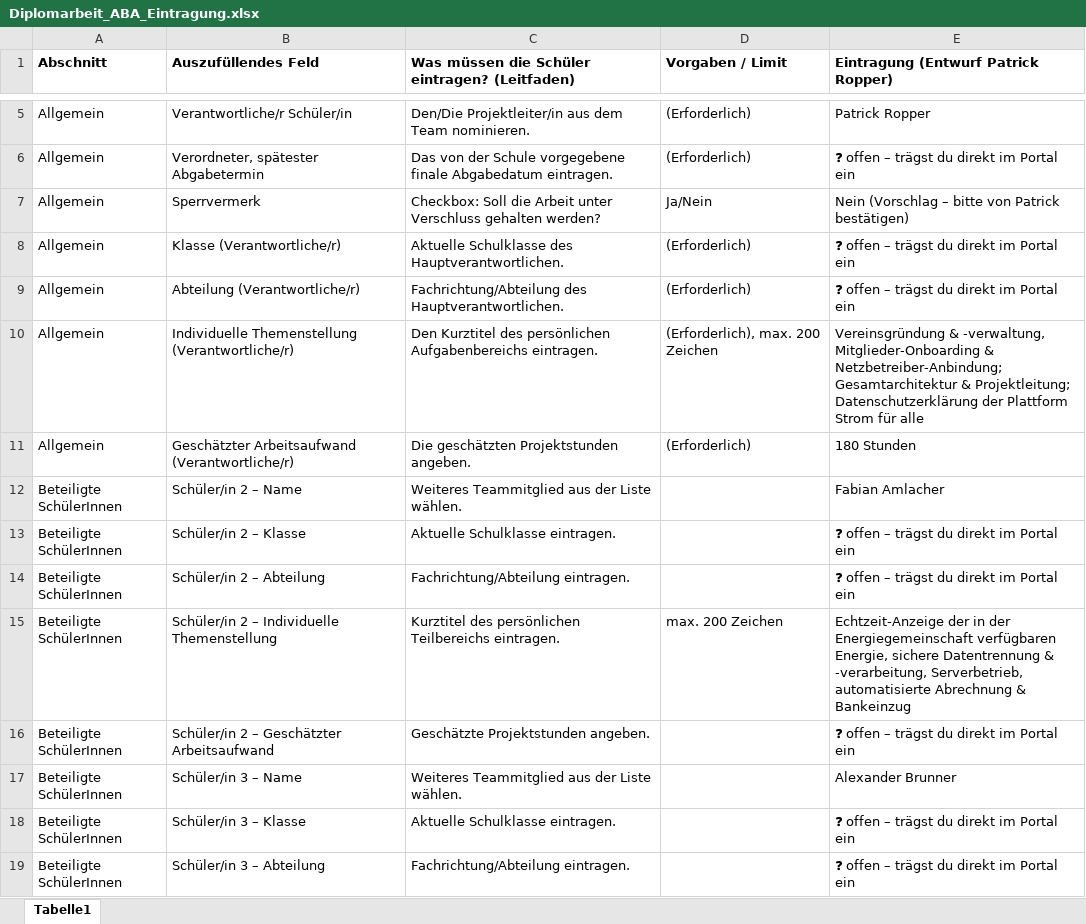
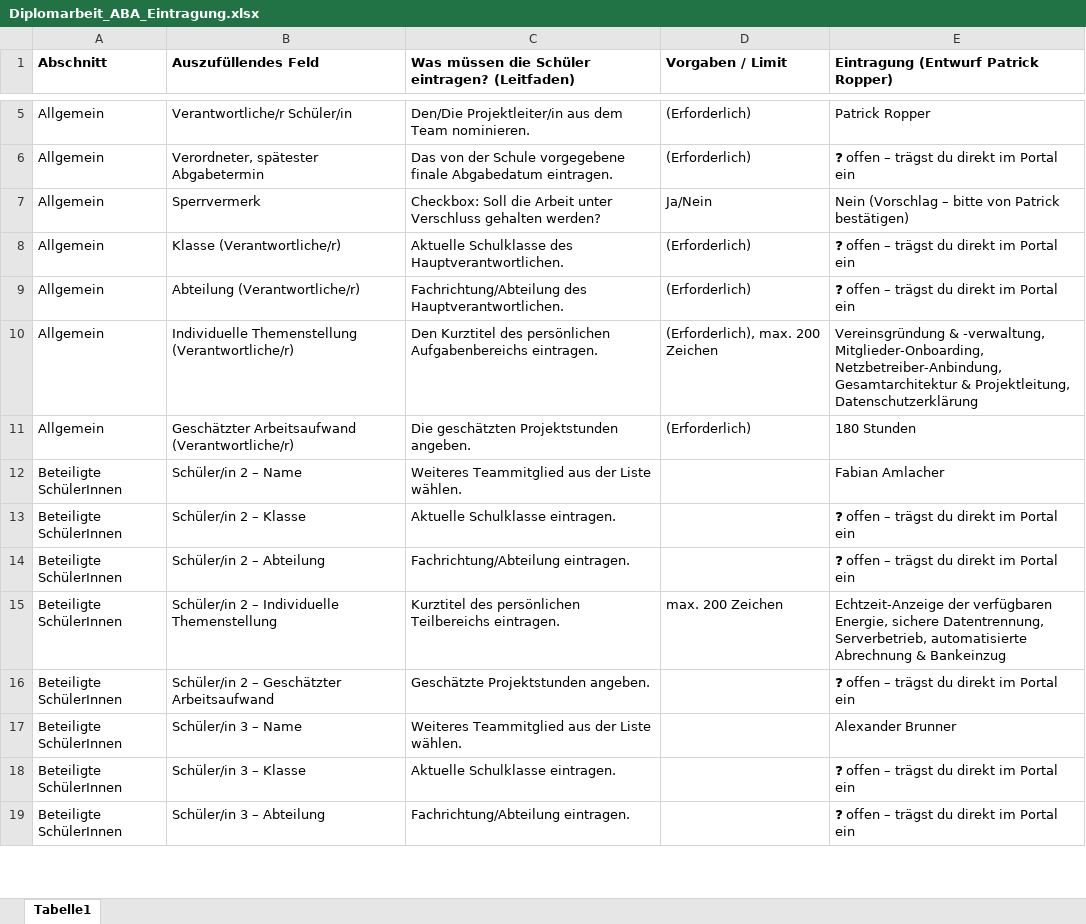
Before and after one commit to ropperp/eeg-platform, an Excel workbook: docs/diplomarbeit/Diplomarbeit_ABA_Eintragung.xlsx, sheet Tabelle1, drawn as a sheet; only a part is shown, gaps mark what is left out; values as stored, in another font and other column widths than the file's, no borders; the diff covers the shown part only; the diff names each change by its address in the sheet, - before the commit and + after, or states it on an @@ line.

```diff
--- a/docs/diplomarbeit/Diplomarbeit_ABA_Eintragung.xlsx (sheet Tabelle1)
+++ b/docs/diplomarbeit/Diplomarbeit_ABA_Eintragung.xlsx (sheet Tabelle1)
-E10: …& -verwaltung, Mitglieder-Onboarding & Netzbetreiber-Anbindung; Gesamtarchitektur & Projektleitung; Datenschutzerklärung der Plattform Strom für alle
+E10: …& -verwaltung, Mitglieder-Onboarding, Netzbetreiber-Anbindung, Gesamtarchitektur & Projektleitung, Datenschutzerklärung
-E15: Echtzeit-Anzeige der in der Energiegemeinschaft verfügbaren Energie, sichere Datentrennung & -verarbeitung, Serverbetrieb, automatisierte…
+E15: Echtzeit-Anzeige der verfügbaren Energie, sichere Datentrennung, Serverbetrieb, automatisierte…
```
Also changed, not shown: 7 edited cells elsewhere in this sheet.
